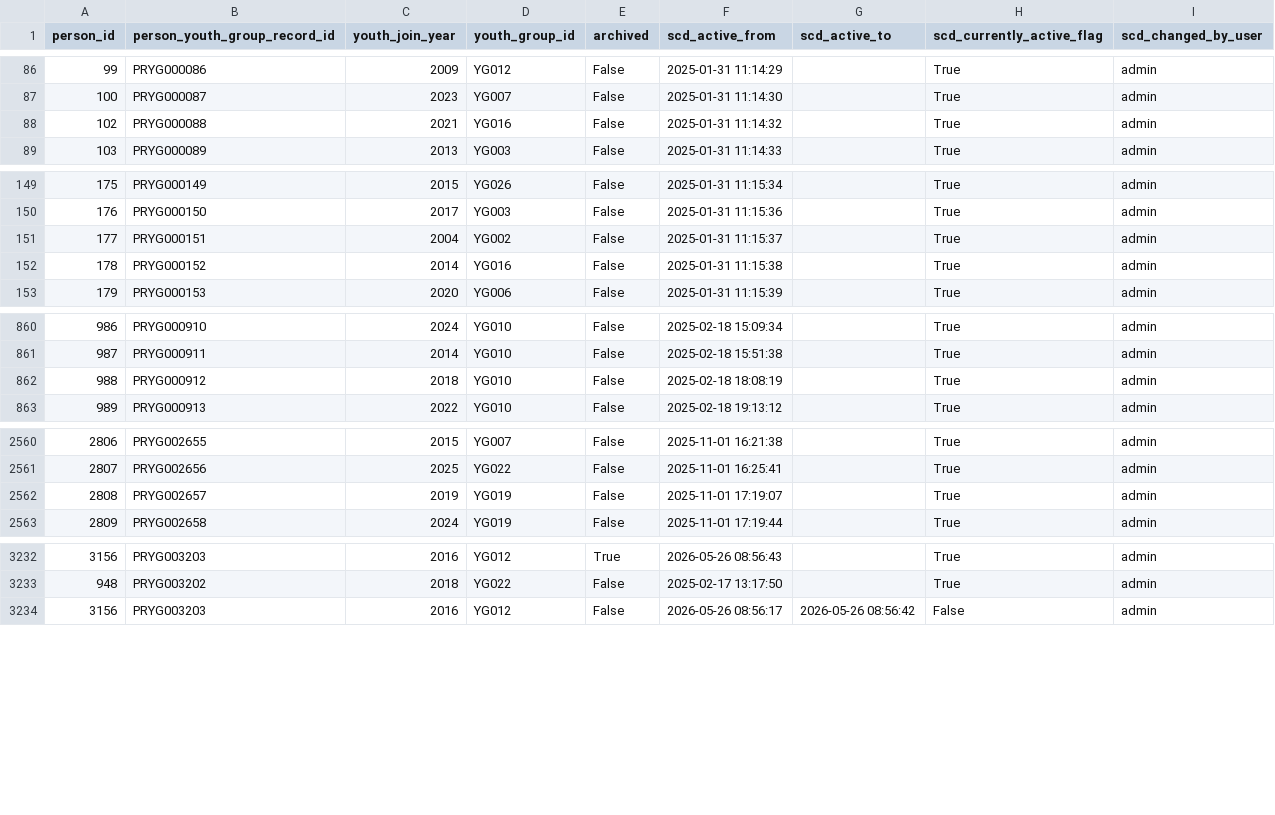
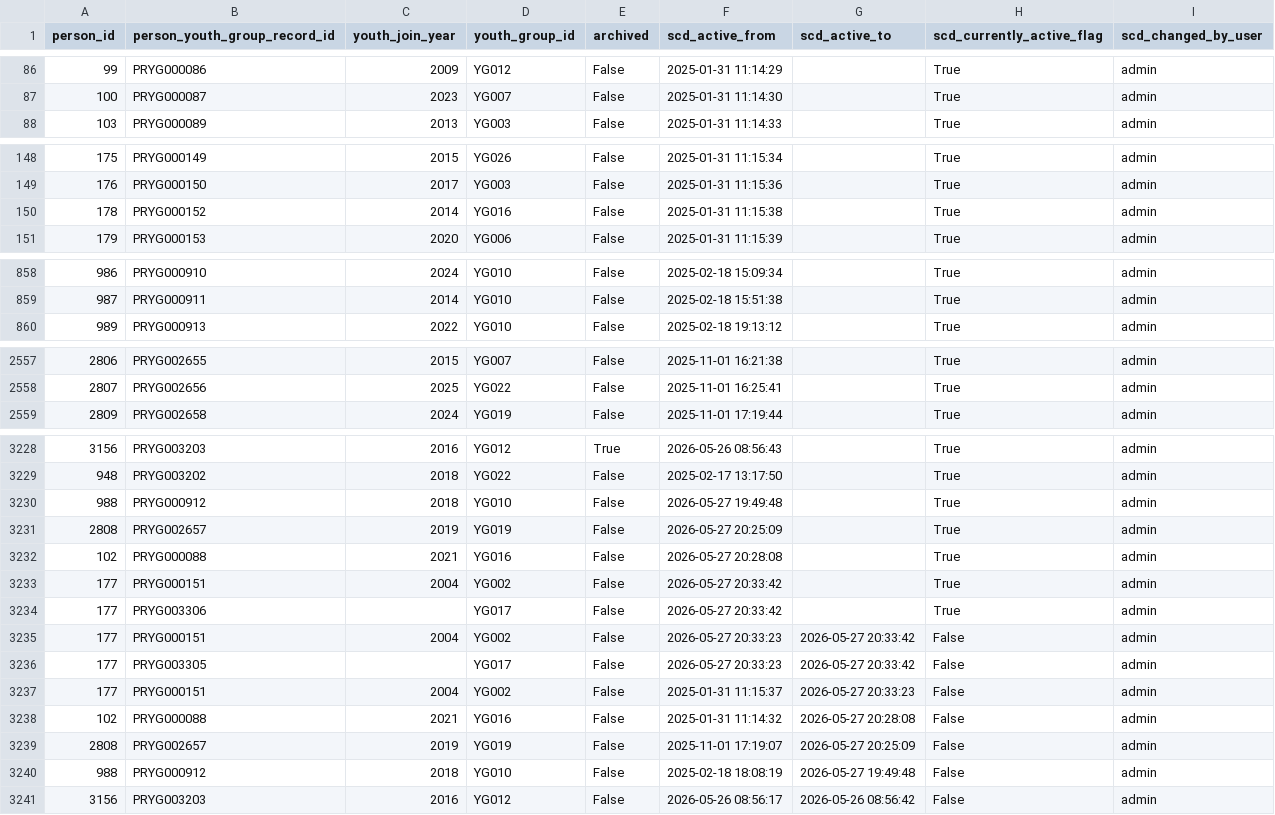
Before and after one commit to marwanalfarah-prog/jecportal, a CSV file: data/JECJordanData/scd_person_youth_group.csv, drawn as a sheet; only a part is shown, gaps mark what is left out; removed rows and columns are numbered as before the commit, all else as after; the diff names each change by its address in the sheet, - before the commit and + after, or states it on an @@ line.

```diff
--- a/data/JECJordanData/scd_person_youth_group.csv
+++ b/data/JECJordanData/scd_person_youth_group.csv
-row 88: 102 | PRYG000088 | 2021 | YG016 | False | 2025-01-31 11:14:32 |  | True | admin
-row 151: 177 | PRYG000151 | 2004 | YG002 | False | 2025-01-31 11:15:37 |  | True | admin
-row 862: 988 | PRYG000912 | 2018 | YG010 | False | 2025-02-18 18:08:19 |  | True | admin
-row 2562: 2808 | PRYG002657 | 2019 | YG019 | False | 2025-11-01 17:19:07 |  | True | admin
+row 3230: 988 | PRYG000912 | 2018 | YG010 | False | 2026-05-27 19:49:48 |  | True | admin
+row 3231: 2808 | PRYG002657 | 2019 | YG019 | False | 2026-05-27 20:25:09 |  | True | admin
+row 3232: 102 | PRYG000088 | 2021 | YG016 | False | 2026-05-27 20:28:08 |  | True | admin
+row 3233: 177 | PRYG000151 | 2004 | YG002 | False | 2026-05-27 20:33:42 |  | True | admin
+row 3234: 177 | PRYG003306 |  | YG017 | False | 2026-05-27 20:33:42 |  | True | admin
+row 3235: 177 | PRYG000151 | 2004 | YG002 | False | 2026-05-27 20:33:23 | 2026-05-27 20:33:42 | False | admin
+row 3236: 177 | PRYG003305 |  | YG017 | False | 2026-05-27 20:33:23 | 2026-05-27 20:33:42 | False | admin
+row 3237: 177 | PRYG000151 | 2004 | YG002 | False | 2025-01-31 11:15:37 | 2026-05-27 20:33:23 | False | admin
+row 3238: 102 | PRYG000088 | 2021 | YG016 | False | 2025-01-31 11:14:32 | 2026-05-27 20:28:08 | False | admin
+row 3239: 2808 | PRYG002657 | 2019 | YG019 | False | 2025-11-01 17:19:07 | 2026-05-27 20:25:09 | False | admin
+row 3240: 988 | PRYG000912 | 2018 | YG010 | False | 2025-02-18 18:08:19 | 2026-05-27 19:49:48 | False | admin
```
Also changed, not shown: data/JECJordanData/scd_emails.csv, data/JECJordanData/scd_hobbies_skills.csv, 13 other files.
